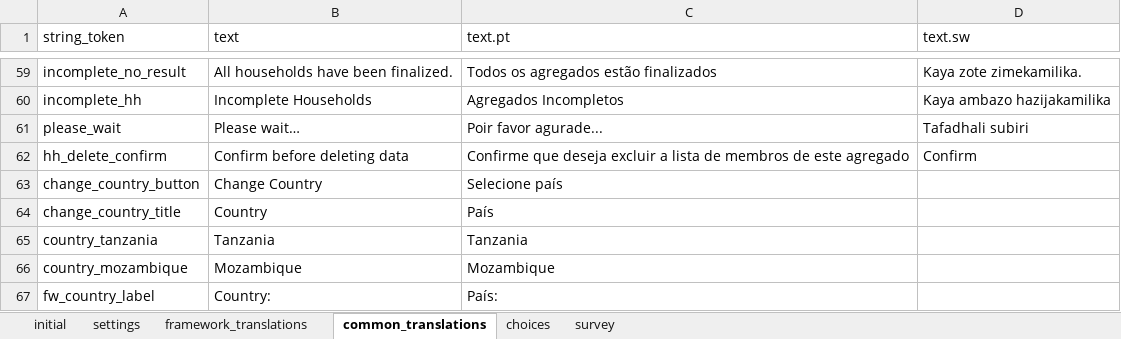
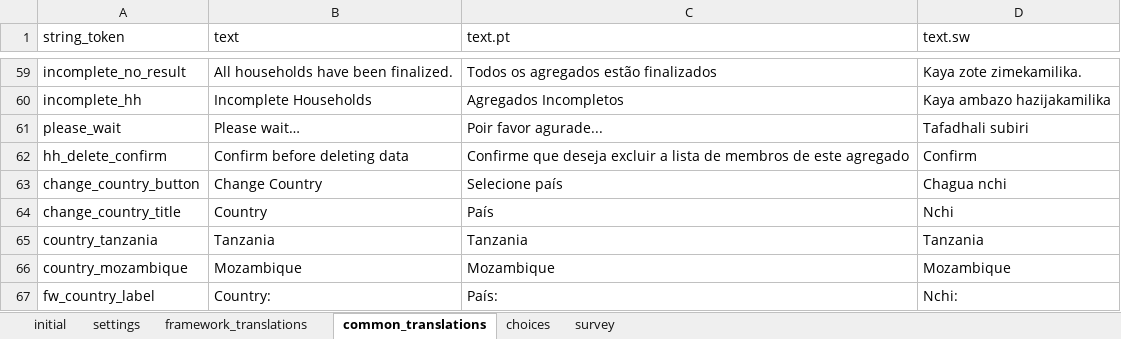
Before and after one commit to karoliscfd/bohemia, an Excel workbook: odkx/app/config/assets/framework/forms/framework/framework.xlsx, sheet common_translations, drawn as a sheet; only a part is shown, gaps mark what is left out; values as stored, in another font and other column widths than the file's, no borders; the diff names each change by its address in the sheet, - before the commit and + after, or states it on an @@ line.

Commit message:
Add SW translations for country change flow

```diff
--- a/odkx/app/config/assets/framework/forms/framework/framework.xlsx (sheet common_translations)
+++ b/odkx/app/config/assets/framework/forms/framework/framework.xlsx (sheet common_translations)
-D63 (text.sw): (empty)
+D63 (text.sw): Chagua nchi
-D64 (text.sw): (empty)
+D64 (text.sw): Nchi
-D65 (text.sw): (empty)
+D65 (text.sw): Tanzania
-D66 (text.sw): (empty)
+D66 (text.sw): Mozambique
-D67 (text.sw): (empty)
+D67 (text.sw): Nchi:
```
Also changed, not shown: 2 other files.
